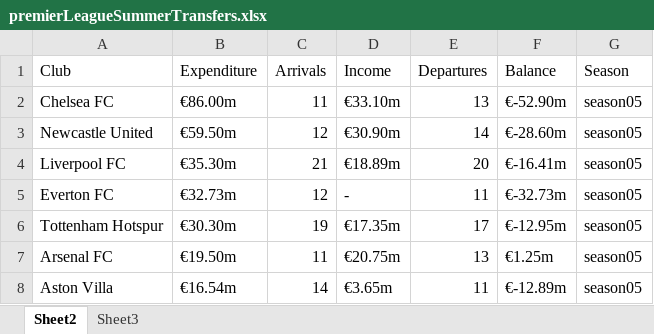
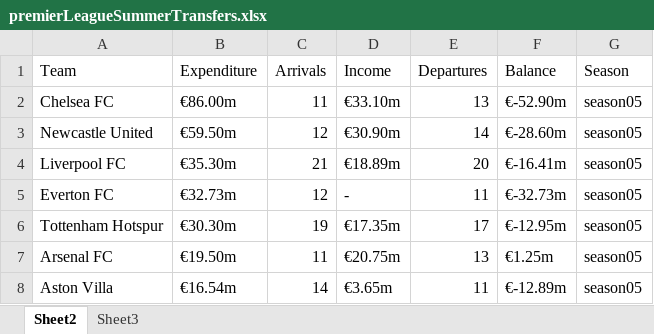
Before and after one commit to benjaminr4/championship_predictions, an Excel workbook: data/premierLeagueSummerTransfers.xlsx, sheet Sheet2, drawn as a sheet; only a part is shown; values as stored, in another font and other column widths than the file's, no borders; the diff names each change by its address in the sheet, - before the commit and + after, or states it on an @@ line.

Commit message:
prepping transfers data

```diff
--- a/data/premierLeagueSummerTransfers.xlsx (sheet Sheet2)
+++ b/data/premierLeagueSummerTransfers.xlsx (sheet Sheet2)
-A1: Club
+A1: Team
```
Also changed, not shown: data/leagueOneSummerTransfers.xlsx, 3 other files.
